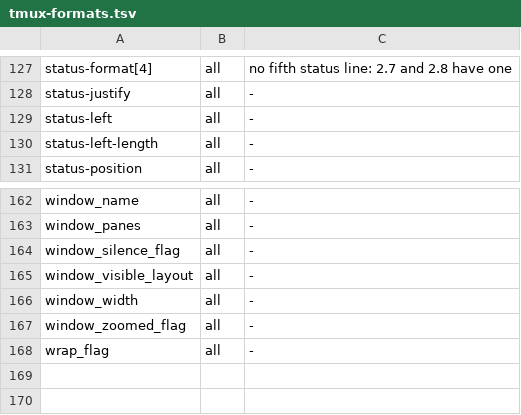
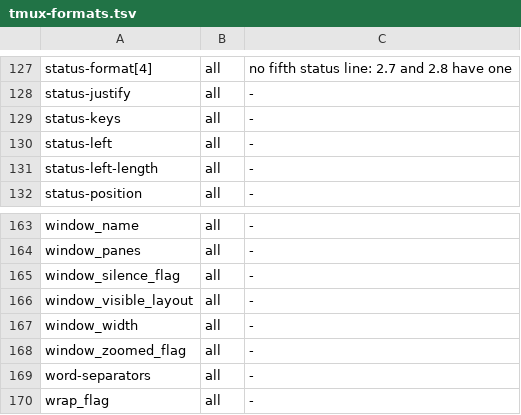
Before and after one commit to gilramir/puritty, a TSV file: corpus/checks/tmux-formats.tsv, drawn as a sheet; only a part is shown, gaps mark what is left out.

```diff
--- a/corpus/checks/tmux-formats.tsv
+++ b/corpus/checks/tmux-formats.tsv
@@ -128,2 +128,3 @@ status-format[4]	all	no fifth status line: 2.7 and 2.8 have one
 status-justify	all	-
+status-keys	all	-
 status-left	all	-
@@ -167,2 +168,3 @@ window_width	all	-
 window_zoomed_flag	all	-
+word-separators	all	-
 wrap_flag	all	-
```
Also changed, not shown: corpus/checks/baseline.tsv, 9 other files.
